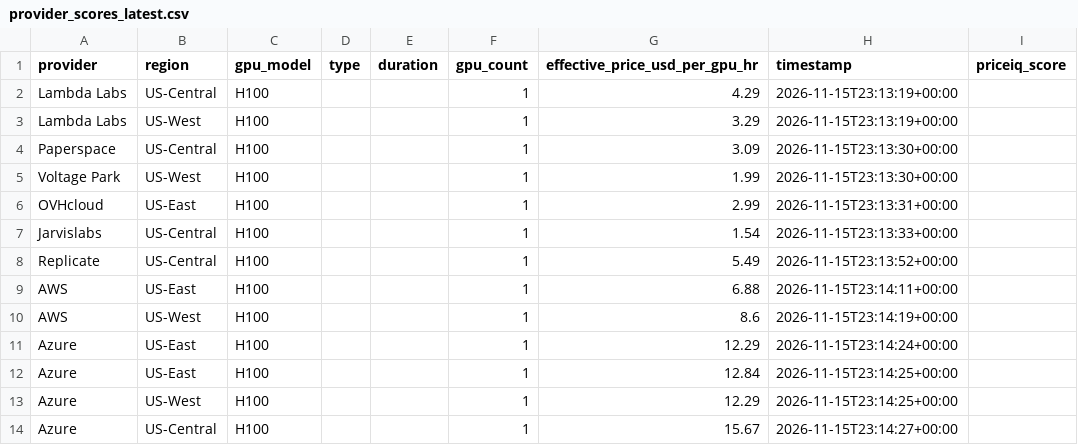
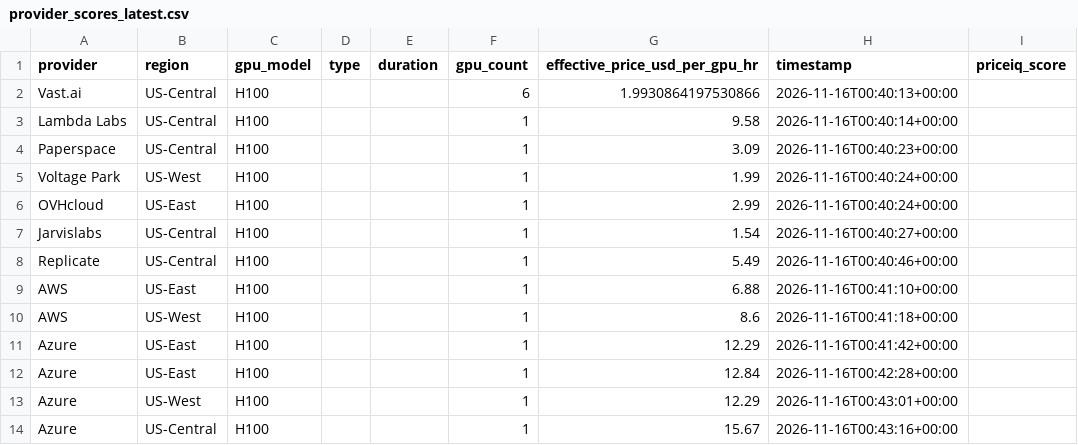
Before and after one commit to forwardcompute/PricingIndex, a CSV file: data/derived/provider_scores_latest.csv, drawn as a sheet.

```diff
--- a/data/derived/provider_scores_latest.csv
+++ b/data/derived/provider_scores_latest.csv
@@ -1,14 +1,14 @@
 provider,region,gpu_model,type,duration,gpu_count,effective_price_usd_per_gpu_hr,timestamp,priceiq_score
-Lambda Labs,US-Central,H100,,,1,4.29,2026-11-15T23:13:19+00:00,
-Lambda Labs,US-West,H100,,,1,3.29,2026-11-15T23:13:19+00:00,
-Paperspace,US-Central,H100,,,1,3.09,2026-11-15T23:13:30+00:00,
-Voltage Park,US-West,H100,,,1,1.99,2026-11-15T23:13:30+00:00,
-OVHcloud,US-East,H100,,,1,2.99,2026-11-15T23:13:31+00:00,
-Jarvislabs,US-Central,H100,,,1,1.54,2026-11-15T23:13:33+00:00,
-Replicate,US-Central,H100,,,1,5.49,2026-11-15T23:13:52+00:00,
-AWS,US-East,H100,,,1,6.88,2026-11-15T23:14:11+00:00,
-AWS,US-West,H100,,,1,8.6,2026-11-15T23:14:19+00:00,
-Azure,US-East,H100,,,1,12.29,2026-11-15T23:14:24+00:00,
-Azure,US-East,H100,,,1,12.84,2026-11-15T23:14:25+00:00,
-Azure,US-West,H100,,,1,12.29,2026-11-15T23:14:25+00:00,
-Azure,US-Central,H100,,,1,15.67,2026-11-15T23:14:27+00:00,
+Vast.ai,US-Central,H100,,,6,1.9930864197530866,2026-11-16T00:40:13+00:00,
+Lambda Labs,US-Central,H100,,,1,9.58,2026-11-16T00:40:14+00:00,
+Paperspace,US-Central,H100,,,1,3.09,2026-11-16T00:40:23+00:00,
+Voltage Park,US-West,H100,,,1,1.99,2026-11-16T00:40:24+00:00,
+OVHcloud,US-East,H100,,,1,2.99,2026-11-16T00:40:24+00:00,
+Jarvislabs,US-Central,H100,,,1,1.54,2026-11-16T00:40:27+00:00,
+Replicate,US-Central,H100,,,1,5.49,2026-11-16T00:40:46+00:00,
+AWS,US-East,H100,,,1,6.88,2026-11-16T00:41:10+00:00,
+AWS,US-West,H100,,,1,8.6,2026-11-16T00:41:18+00:00,
+Azure,US-East,H100,,,1,12.29,2026-11-16T00:41:42+00:00,
+Azure,US-East,H100,,,1,12.84,2026-11-16T00:42:28+00:00,
+Azure,US-West,H100,,,1,12.29,2026-11-16T00:43:01+00:00,
+Azure,US-Central,H100,,,1,15.67,2026-11-16T00:43:16+00:00,
```
Also changed, not shown: data/history/index_history.csv, hcpi/hcpi_history.csv, 6 other files.
